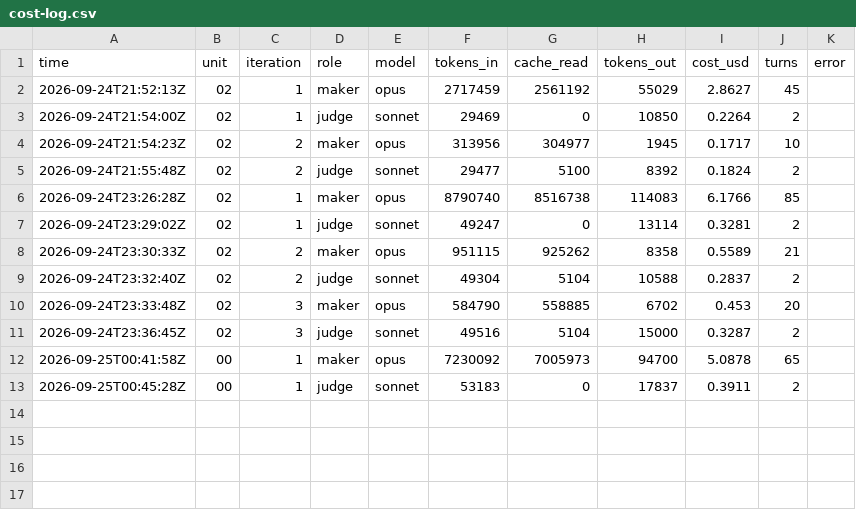
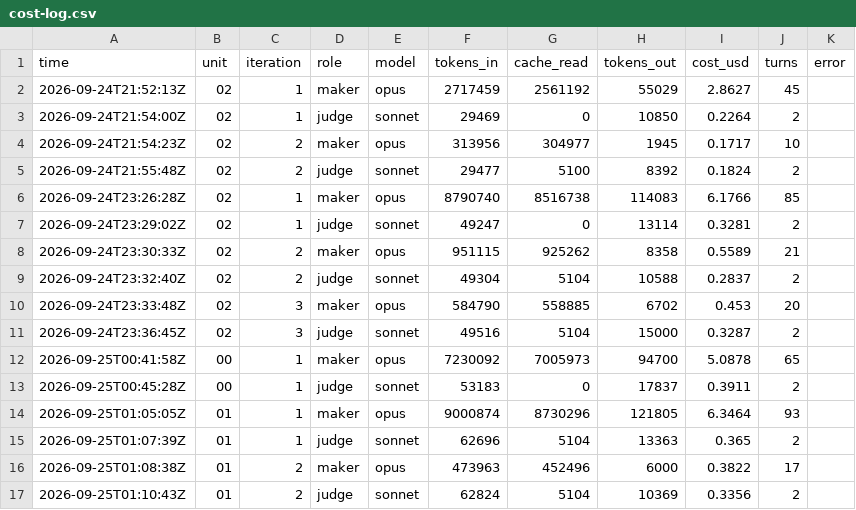
Before and after one commit to PERDANA-LLC/loop.engineering, a CSV file: loops/john-kjv-study/cost-log.csv, drawn as a sheet.

```diff
--- a/loops/john-kjv-study/cost-log.csv
+++ b/loops/john-kjv-study/cost-log.csv
@@ -13 +13,5 @@ time,unit,iteration,role,model,tokens_in,cache_read,tokens_out,cost_usd,turns,er
 2026-09-25T00:45:28Z,00,1,judge,sonnet,53183,0,17837,0.3911,2,
+2026-09-25T01:05:05Z,01,1,maker,opus,9000874,8730296,121805,6.3464,93,
+2026-09-25T01:07:39Z,01,1,judge,sonnet,62696,5104,13363,0.365,2,
+2026-09-25T01:08:38Z,01,2,maker,opus,473963,452496,6000,0.3822,17,
+2026-09-25T01:10:43Z,01,2,judge,sonnet,62824,5104,10369,0.3356,2,
```
Also changed, not shown: loops/john-kjv-study/loop-log.csv, loops/john-kjv-study/units.tsv, 7 other files.
